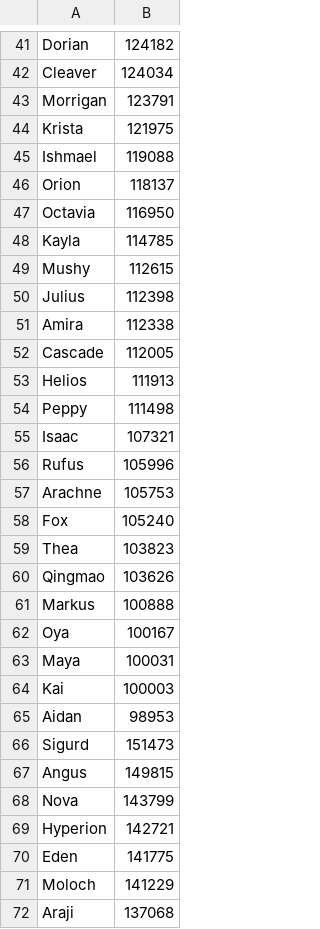
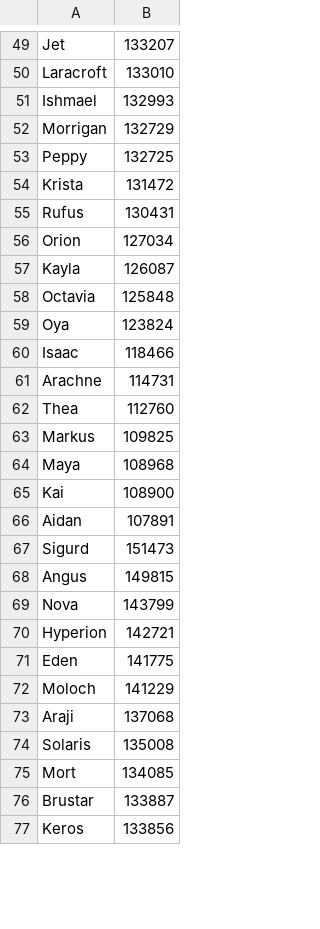
Before and after one commit to jasonwoods-7/HeroWarbot.StatUpdater, a CSV file: hero_stats.csv, drawn as a sheet; only a part is shown, gaps mark what is left out; the shorter side is filled out with more unchanged rows; removed rows and columns are numbered as before the commit, all else as after; the diff covers the shown part only; the diff names each change by its address in the sheet, - before the commit and + after, or states it on an @@ line.

Commit message:
chore: update stats

```diff
--- a/hero_stats.csv
+++ b/hero_stats.csv
-row 41: Dorian | 124182
-row 42: Cleaver | 124034
+row 49: Jet | 133207
+row 50: Laracroft | 133010
+row 51: Ishmael | 132993
-B52: 123791
+B52: 132729
+row 53: Peppy | 132725
-B54: 121975
+B54: 131472
-row 45: Ishmael | 119088
+row 55: Rufus | 130431
-B56: 118137
+B56: 127034
-row 47: Octavia | 116950
-B57: 114785
+B57: 126087
-row 49: Mushy | 112615
-row 50: Julius | 112398
-row 51: Amira | 112338
-row 52: Cascade | 112005
-row 53: Helios | 111913
-row 54: Peppy | 111498
+row 58: Octavia | 125848
+row 59: Oya | 123824
-B60: 107321
+B60: 118466
-row 56: Rufus | 105996
-B61: 105753
+B61: 114731
-row 58: Fox | 105240
-B62: 103823
+B62: 112760
-row 60: Qingmao | 103626
-B63: 100888
+B63: 109825
-row 62: Oya | 100167
-B64: 100031
+B64: 108968
-B65: 100003
+B65: 108900
-B66: 98953
+B66: 107891
```
Also changed, not shown: 27 added rows, 18 removed rows and 28 edited cells elsewhere in this file.
